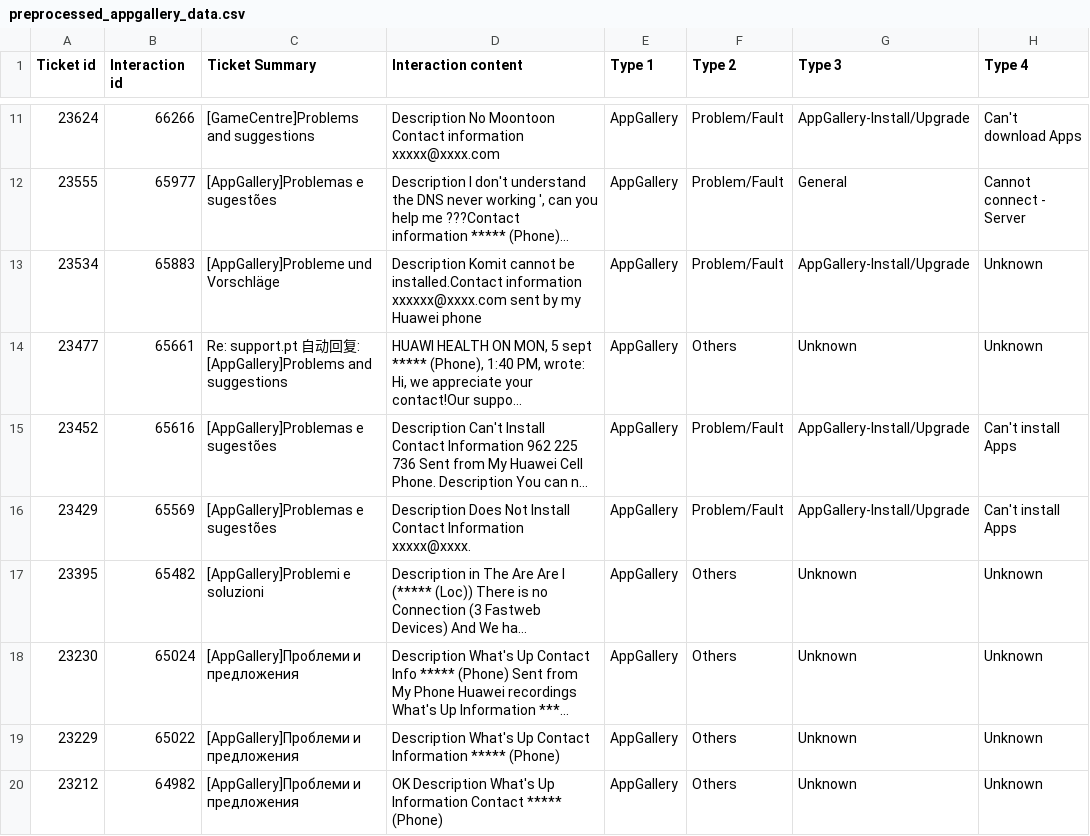
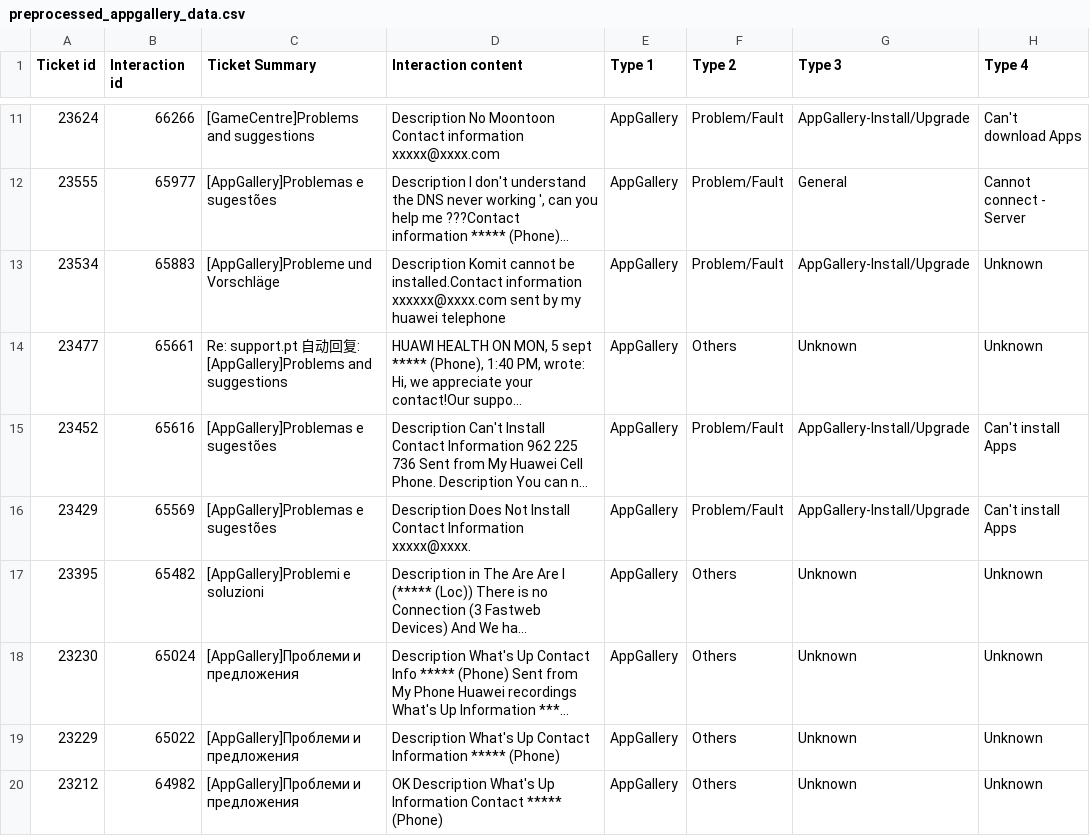
Before and after one commit to olanhealy/Cs4125-Email-Classifier, a CSV file: data/preprocessed_appgallery_data.csv, drawn as a sheet; only a part is shown, gaps mark what is left out; long unchanged cells end in …; the diff covers the shown part only; the diff names each change by its address in the sheet, - before the commit and + after, or states it on an @@ line.

Commit message:
feat: added preprocessing steps to split the dataset

```diff
--- a/data/preprocessed_appgallery_data.csv
+++ b/data/preprocessed_appgallery_data.csv
-D13 (Interaction content): …by my Huawei phone
+D13 (Interaction content): …by my huawei telephone
```
Also changed, not shown: 13 edited cells elsewhere in this file, 8 other files.
